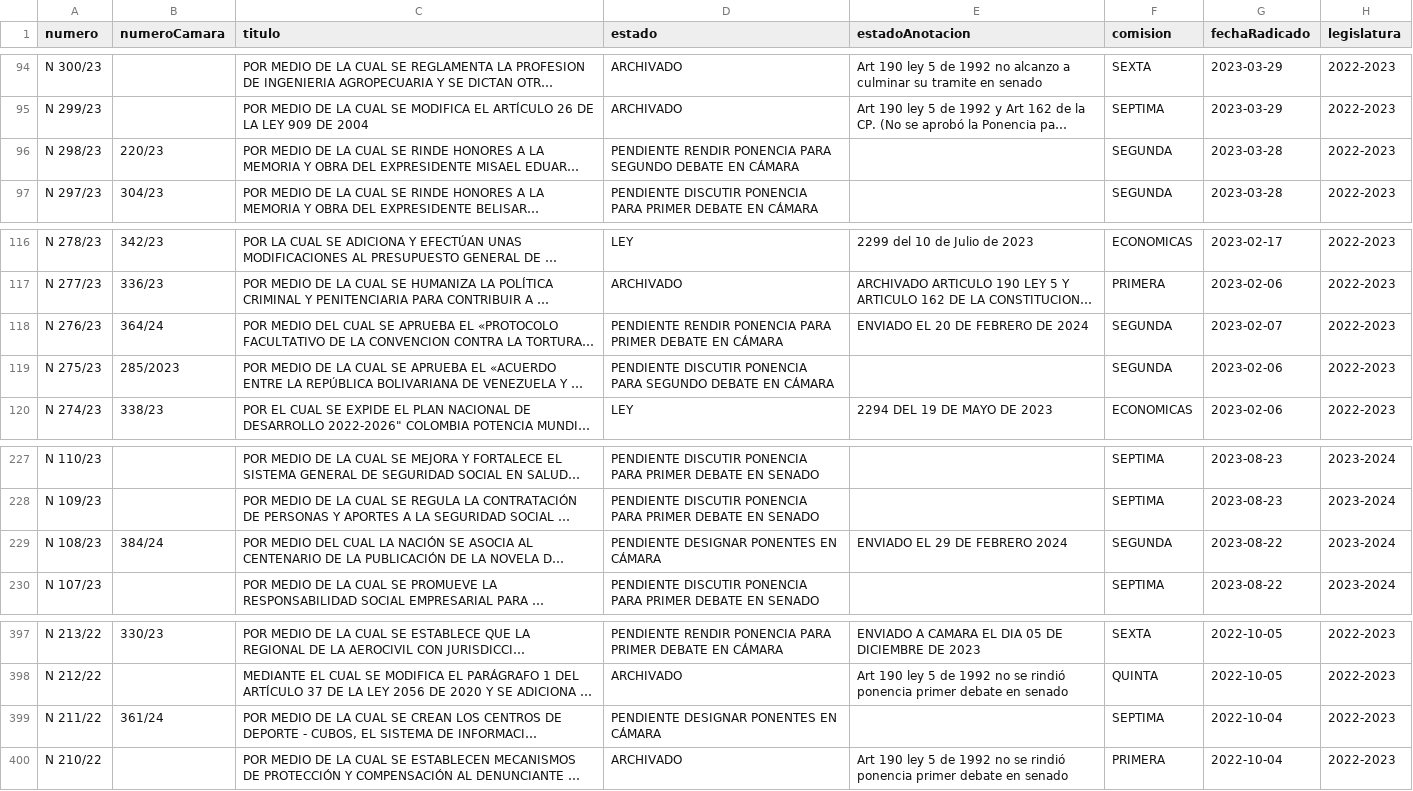
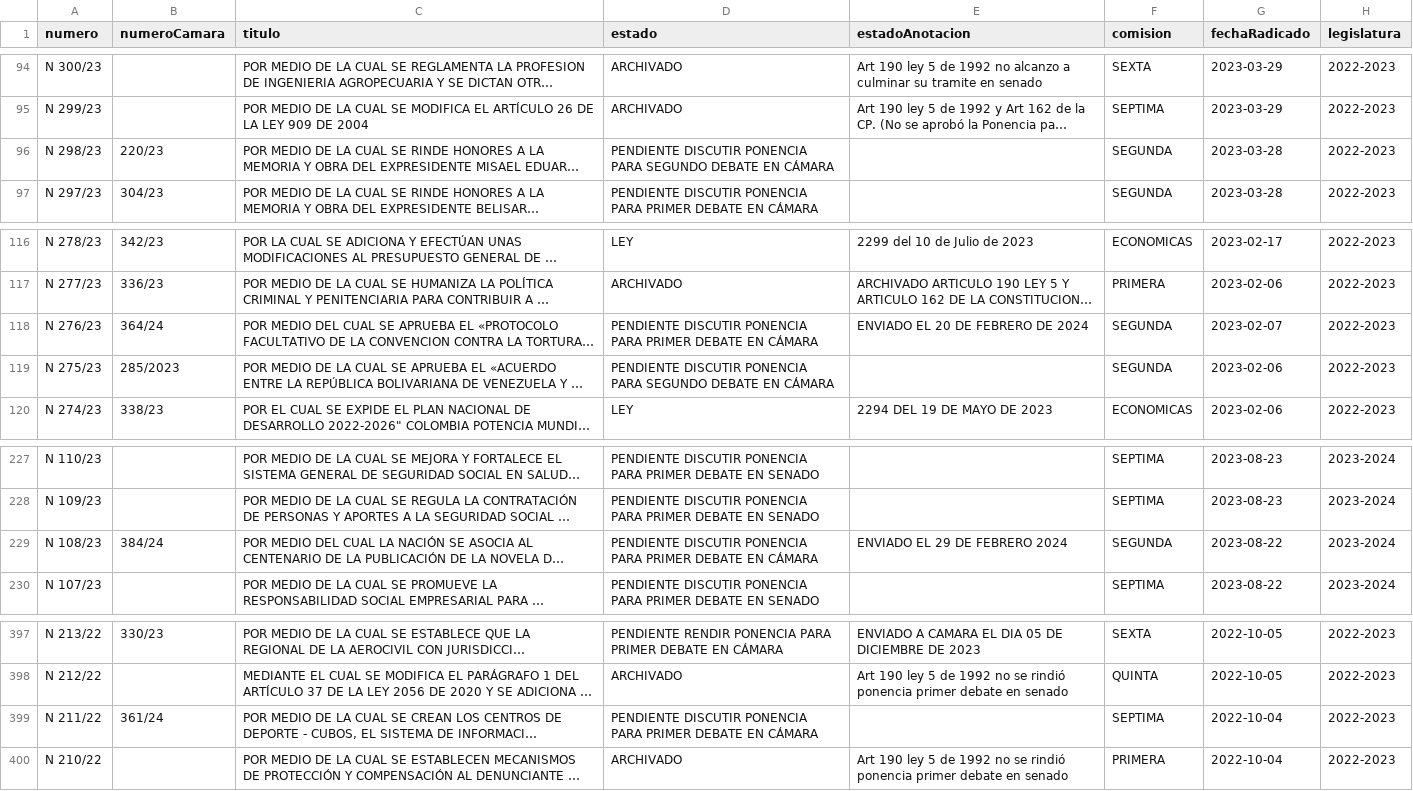
Before and after one commit to muniter/senado_crawler, a CSV file: output/data_2022-2026.csv, drawn as a sheet; only a part is shown, gaps mark what is left out; long unchanged cells end in …; the diff covers the shown part only; the diff names each change by its address in the sheet, - before the commit and + after, or states it on an @@ line.

```diff
--- a/output/data_2022-2026.csv
+++ b/output/data_2022-2026.csv
-D96 (estado): PENDIENTE RENDIR PONENCIA PARA…
+D96 (estado): PENDIENTE DISCUTIR PONENCIA PARA…
-D118 (estado): PENDIENTE RENDIR PONENCIA PARA…
+D118 (estado): PENDIENTE DISCUTIR PONENCIA PARA…
-D229 (estado): PENDIENTE DESIGNAR PONENTES EN CÁMARA
+D229 (estado): PENDIENTE DISCUTIR PONENCIA PARA PRIMER DEBATE EN CÁMARA
-D399 (estado): PENDIENTE DESIGNAR PONENTES EN CÁMARA
+D399 (estado): PENDIENTE DISCUTIR PONENCIA PARA PRIMER DEBATE EN CÁMARA
```
Also changed, not shown: 18 edited cells elsewhere in this file, 2 other files.
